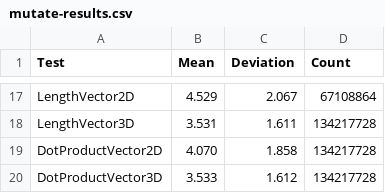
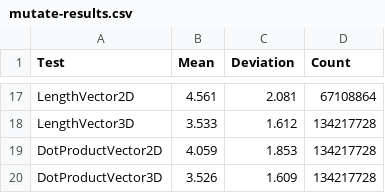
Before and after one commit to sppt-2k19/fsharp-micro-benchmarks, a CSV file: src/mutate-results.csv, drawn as a sheet; only a part is shown, gaps mark what is left out; the diff covers the shown part only; the diff names each change by its address in the sheet, - before the commit and + after, or states it on an @@ line.

```diff
--- a/src/mutate-results.csv
+++ b/src/mutate-results.csv
-B17 (Mean): 4.529
+B17 (Mean): 4.561
-C17 (Deviation): 2.067
+C17 (Deviation): 2.081
-B18 (Mean): 3.531
+B18 (Mean): 3.533
-C18 (Deviation): 1.611
+C18 (Deviation): 1.612
-B19 (Mean): 4.070
+B19 (Mean): 4.059
-C19 (Deviation): 1.858
+C19 (Deviation): 1.853
-B20 (Mean): 3.533
+B20 (Mean): 3.526
-C20 (Deviation): 1.612
+C20 (Deviation): 1.609
```
Also changed, not shown: 32 edited cells elsewhere in this file, 2 other files.
